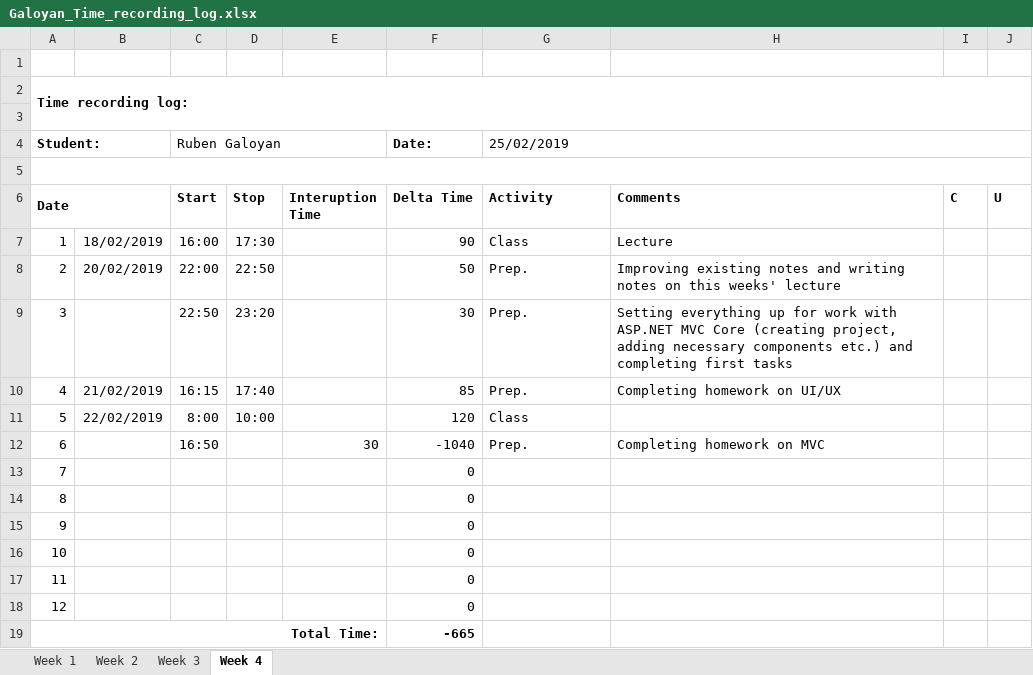
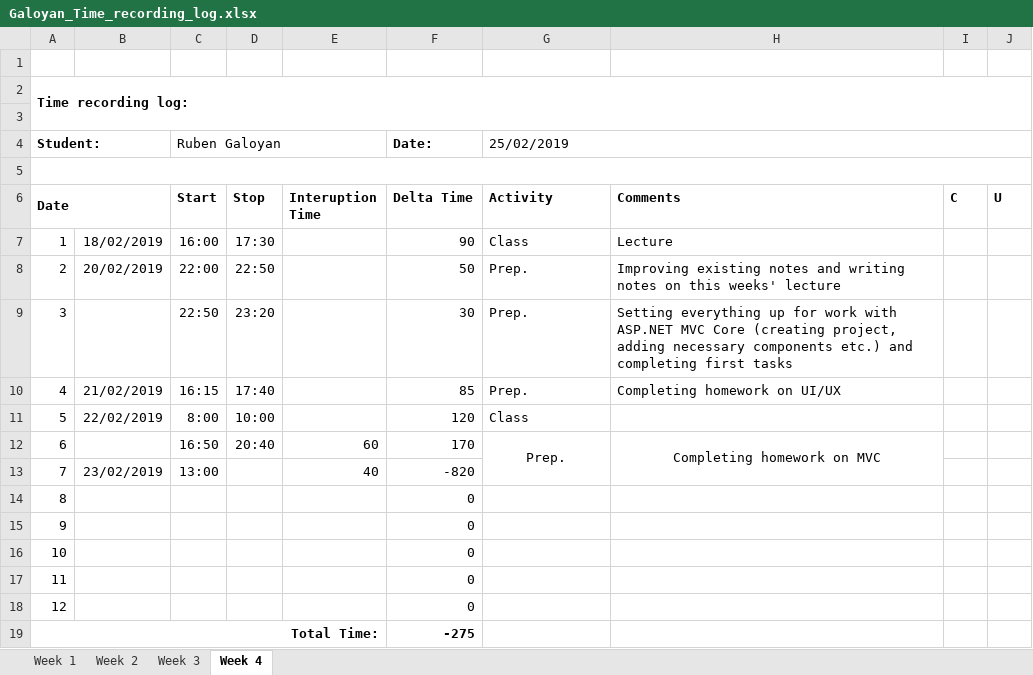
Before and after one commit to AllHaif/ISA2, an Excel workbook: Galoyan_Time_recording_log.xlsx, sheet Week 4, drawn as a sheet; values as stored, in another font and other column widths than the file's, no borders; the diff names each change by its address in the sheet, - before the commit and + after, or states it on an @@ line.

```diff
--- a/Galoyan_Time_recording_log.xlsx (sheet Week 4)
+++ b/Galoyan_Time_recording_log.xlsx (sheet Week 4)
-D12 (Stop): (empty)
+D12 (Stop): 20:40
-E12 (Interuption Time): 30
+E12 (Interuption Time): 60
-F12 (Delta Time): -1040
+F12 (Delta Time): 170
-G12:H12 alignment: left
+G12:H12 alignment: center
+G12:G13 merged
+H12:H13 merged
-B13: (empty)
+B13: 23/02/2019
-C13 (Start): (empty)
+C13 (Start): 13:00
-E13 (Interuption Time): (empty)
+E13 (Interuption Time): 40
-F13 (Delta Time): 0
+F13 (Delta Time): -820
-F19 (Delta Time): -665
+F19 (Delta Time): -275
```
Also changed, not shown: 3 other files.
